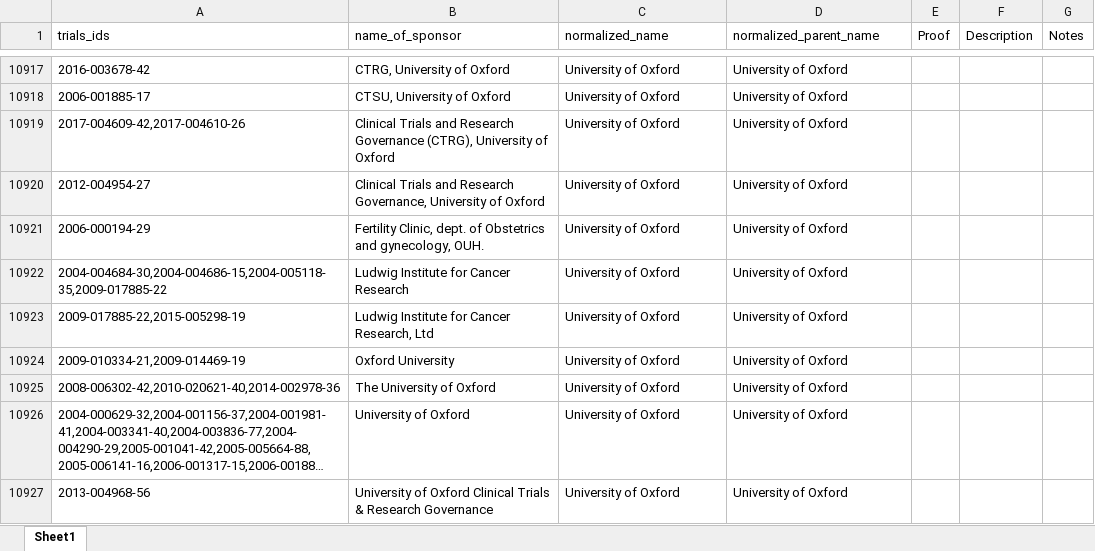
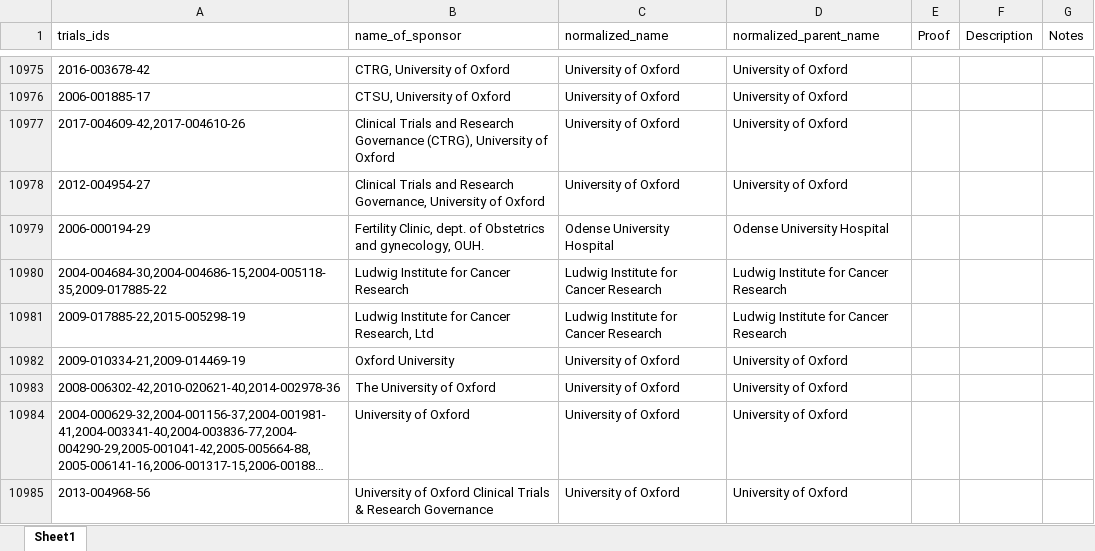
Before and after one commit to ebmdatalab/euctr-tracker-data, an Excel workbook: normalized_sponsor_names.xlsx, sheet Sheet1, drawn as a sheet; only a part is shown, gaps mark what is left out; long unchanged cells end in …; values as stored, in another font and other column widths than the file's, no borders; addresses are those after the commit; the diff covers the shown part only; the diff names each change by its address in the sheet, - before the commit and + after, or states it on an @@ line.

Commit message:
July Norm Update
New trial for Norm update along with update for some trials mis-identified as belonging to Oxford

```diff
--- a/normalized_sponsor_names.xlsx (sheet Sheet1)
+++ b/normalized_sponsor_names.xlsx (sheet Sheet1)
-C10979 (normalized_name): University of Oxford
+C10979 (normalized_name): Odense University Hospital
-D10979 (normalized_parent_name): University of Oxford
+D10979 (normalized_parent_name): Odense University Hospital
-C10980:C10981 (normalized_name): University of Oxford
+C10980:C10981 (normalized_name): Ludwig Institute for Cancer Research
-D10980:D10981 (normalized_parent_name): University of Oxford
+D10980:D10981 (normalized_parent_name): Ludwig Institute for Cancer Research
```
Also changed, not shown: other rows of this sheet.
